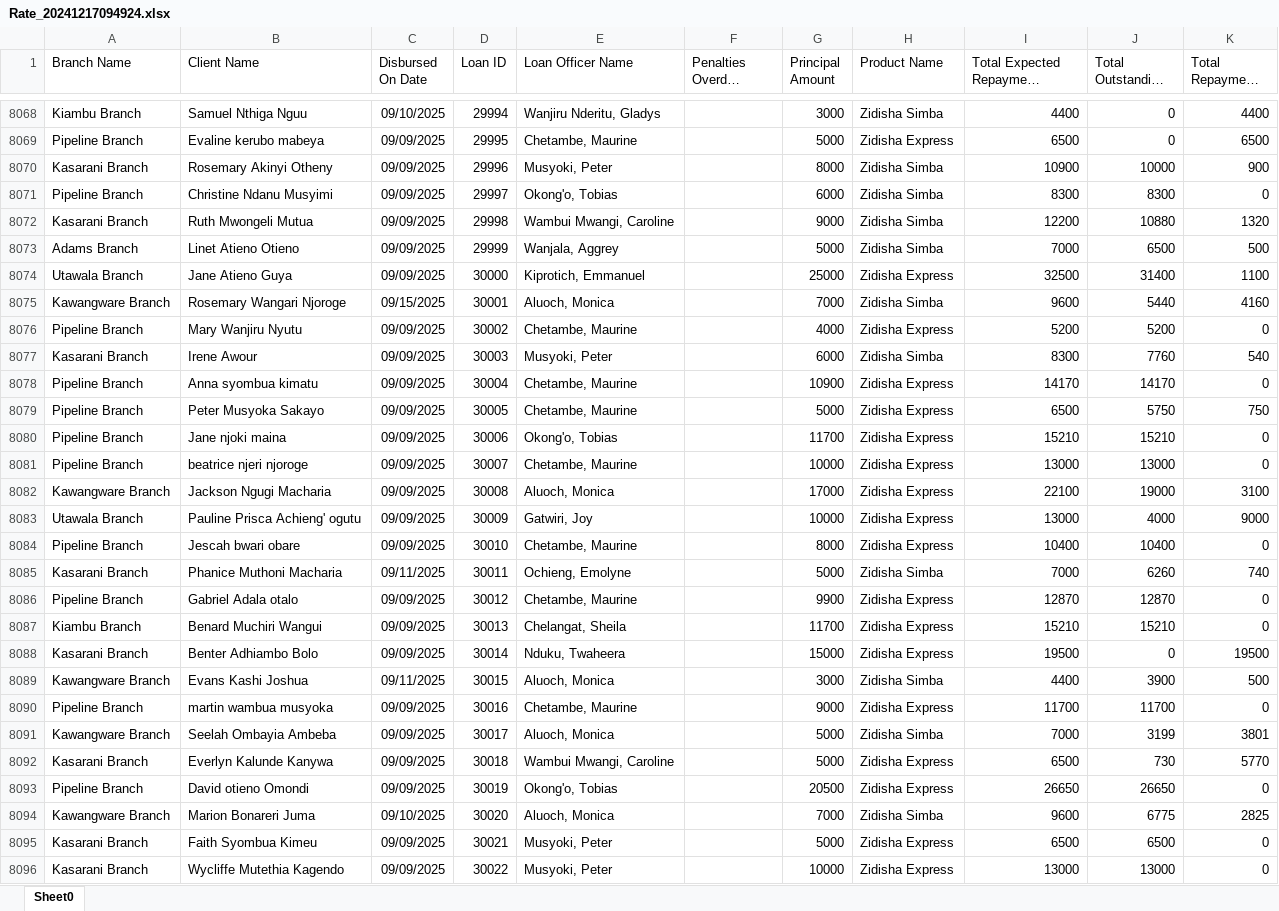
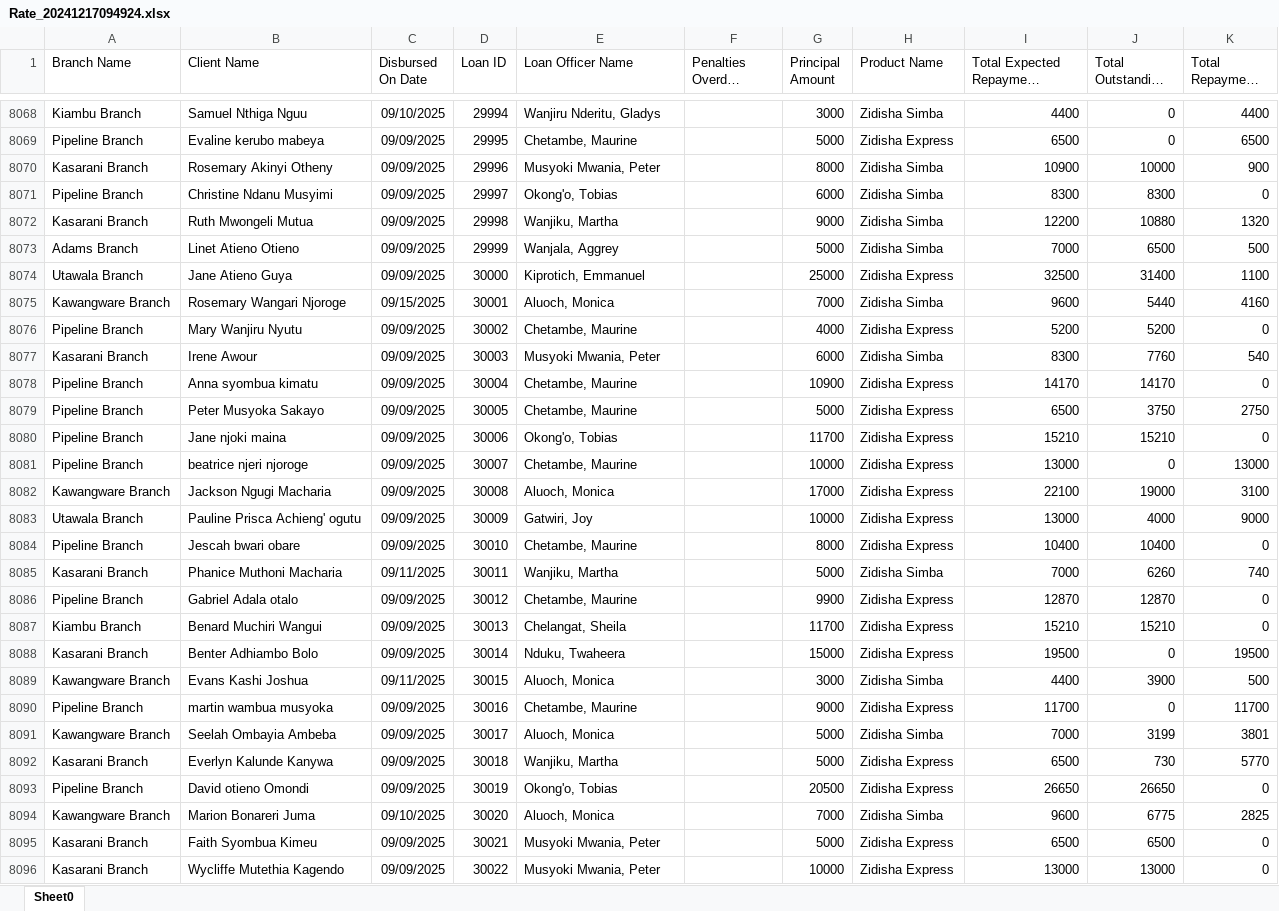
Before and after one commit to Phoenix-Capital/zidisha-monitor, an Excel workbook: Rate_20241217094924.xlsx, sheet Sheet0, drawn as a sheet; only a part is shown, gaps mark what is left out; long unchanged cells end in …; values as stored, in another font and other column widths than the file's, no borders; the diff covers the shown part only; the diff names each change by its address in the sheet, - before the commit and + after, or states it on an @@ line.

```diff
--- a/Rate_20241217094924.xlsx (sheet Sheet0)
+++ b/Rate_20241217094924.xlsx (sheet Sheet0)
-E8070 (Loan Officer Name): Musyoki, Peter
+E8070 (Loan Officer Name): Musyoki Mwania, Peter
-E8072 (Loan Officer Name): Wambui Mwangi, Caroline
+E8072 (Loan Officer Name): Wanjiku, Martha
-E8077 (Loan Officer Name): Musyoki, Peter
+E8077 (Loan Officer Name): Musyoki Mwania, Peter
-J8079 (Total Outstanding Derived): 5750
+J8079 (Total Outstanding Derived): 3750
-K8079 (Total Repayment Derived): 750
+K8079 (Total Repayment Derived): 2750
-J8081 (Total Outstanding Derived): 13000
+J8081 (Total Outstanding Derived): 0
-K8081 (Total Repayment Derived): 0
+K8081 (Total Repayment Derived): 13000
-E8085 (Loan Officer Name): Ochieng, Emolyne
+E8085 (Loan Officer Name): Wanjiku, Martha
-J8090 (Total Outstanding Derived): 11700
+J8090 (Total Outstanding Derived): 0
-K8090 (Total Repayment Derived): 0
+K8090 (Total Repayment Derived): 11700
-E8092 (Loan Officer Name): Wambui Mwangi, Caroline
+E8092 (Loan Officer Name): Wanjiku, Martha
-E8095:E8096 (Loan Officer Name): Musyoki, Peter
+E8095:E8096 (Loan Officer Name): Musyoki Mwania, Peter
```
Also changed, not shown: 34 added rows and 1193 edited cells elsewhere in this sheet.
